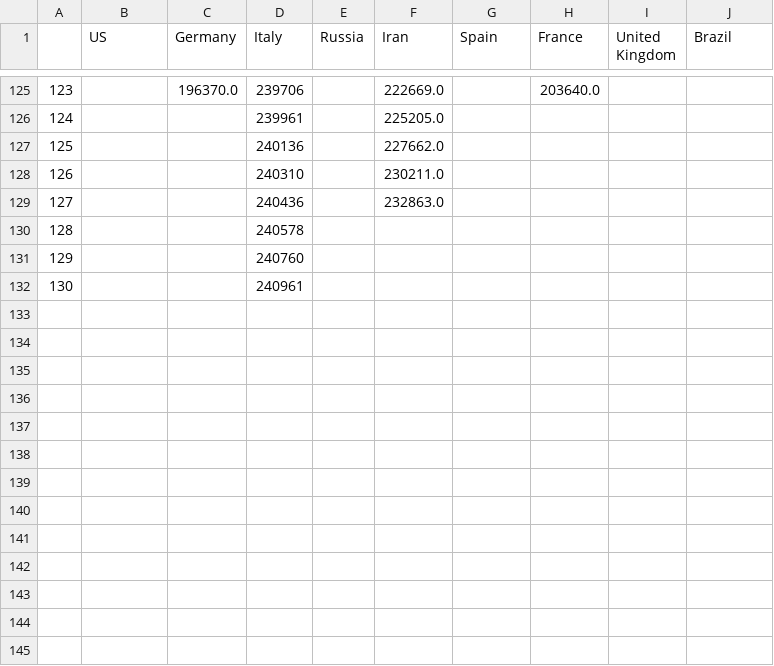
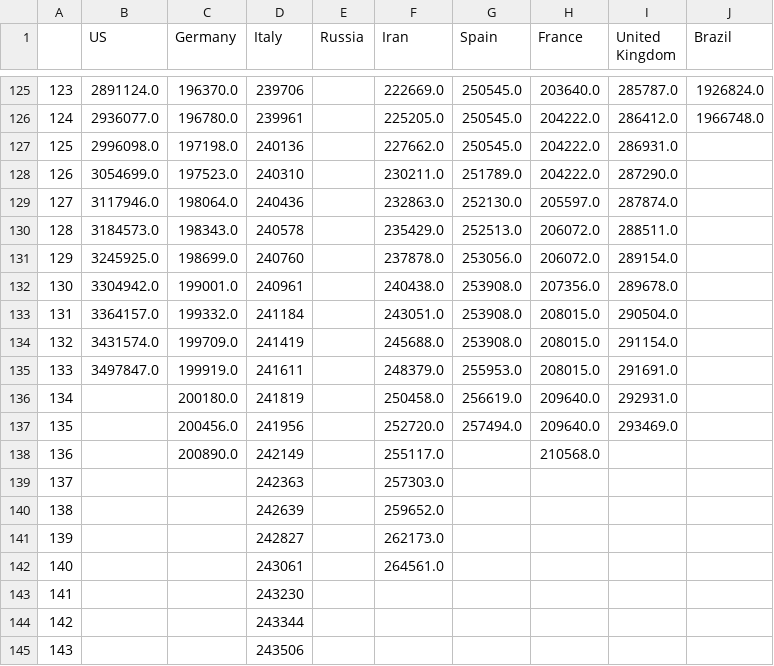
Before and after one commit to dmitripr/covid19, a CSV file: data/country_confirmed_comparison.csv, drawn as a sheet; only a part is shown, gaps mark what is left out; removed rows and columns are numbered as before the commit, all else as after; the diff covers the shown part only; the diff names each change by its address in the sheet, - before the commit and + after, or states it on an @@ line.

```diff
--- a/data/country_confirmed_comparison.csv
+++ b/data/country_confirmed_comparison.csv
-B125 (US): (empty)
+B125 (US): 2891124.0
-G125 (Spain): (empty)
+G125 (Spain): 250545.0
-I125 (United Kingdom): (empty)
+I125 (United Kingdom): 285787.0
-J125 (Brazil): (empty)
+J125 (Brazil): 1926824.0
-row 126: 124 |  |  | 239961 |  | 225205.0
-row 127: 125 |  |  | 240136 |  | 227662.0
-row 128: 126 |  |  | 240310 |  | 230211.0
-row 129: 127 |  |  | 240436 |  | 232863.0
+row 126: 124 | 2936077.0 | 196780.0 | 239961 |  | 225205.0 | 250545.0 | 204222.0 | 286412.0 | 1966748.0
+row 127: 125 | 2996098.0 | 197198.0 | 240136 |  | 227662.0 | 250545.0 | 204222.0 | 286931.0
+row 128: 126 | 3054699.0 | 197523.0 | 240310 |  | 230211.0 | 251789.0 | 204222.0 | 287290.0
+row 129: 127 | 3117946.0 | 198064.0 | 240436 |  | 232863.0 | 252130.0 | 205597.0 | 287874.0
+row 130: 128 | 3184573.0 | 198343.0 | 240578 |  | 235429.0 | 252513.0 | 206072.0 | 288511.0
+row 131: 129 | 3245925.0 | 198699.0 | 240760 |  | 237878.0 | 253056.0 | 206072.0 | 289154.0
+row 132: 130 | 3304942.0 | 199001.0 | 240961 |  | 240438.0 | 253908.0 | 207356.0 | 289678.0
+row 133: 131 | 3364157.0 | 199332.0 | 241184 |  | 243051.0 | 253908.0 | 208015.0 | 290504.0
+row 134: 132 | 3431574.0 | 199709.0 | 241419 |  | 245688.0 | 253908.0 | 208015.0 | 291154.0
+row 135: 133 | 3497847.0 | 199919.0 | 241611 |  | 248379.0 | 255953.0 | 208015.0 | 291691.0
+row 136: 134 |  | 200180.0 | 241819 |  | 250458.0 | 256619.0 | 209640.0 | 292931.0
+row 137: 135 |  | 200456.0 | 241956 |  | 252720.0 | 257494.0 | 209640.0 | 293469.0
+row 138: 136 |  | 200890.0 | 242149 |  | 255117.0 |  | 210568.0
+row 139: 137 |  |  | 242363 |  | 257303.0
+row 140: 138 |  |  | 242639 |  | 259652.0
+row 141: 139 |  |  | 242827 |  | 262173.0
+row 142: 140 |  |  | 243061 |  | 264561.0
@@ column A renumbered from row 143 down @@
-D143 (Italy): 240578
+D143 (Italy): 243230
-D144 (Italy): 240760
+D144 (Italy): 243344
-D145 (Italy): 240961
+D145 (Italy): 243506
```
Also changed, not shown: 61 edited cells elsewhere in this file, data/country_deaths_comparison.csv, data/predict_daily_growth_confirmed_comparison.csv, 10 other files.
